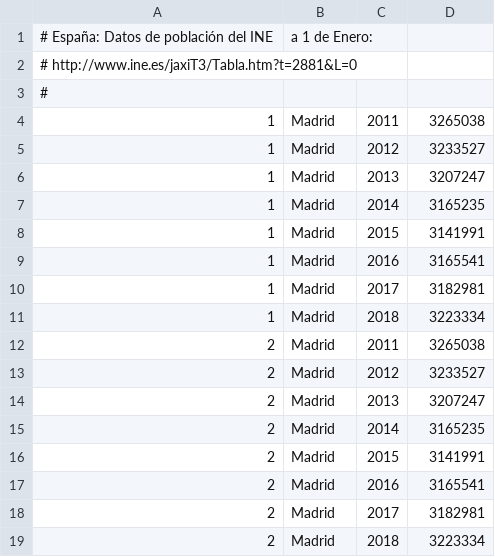
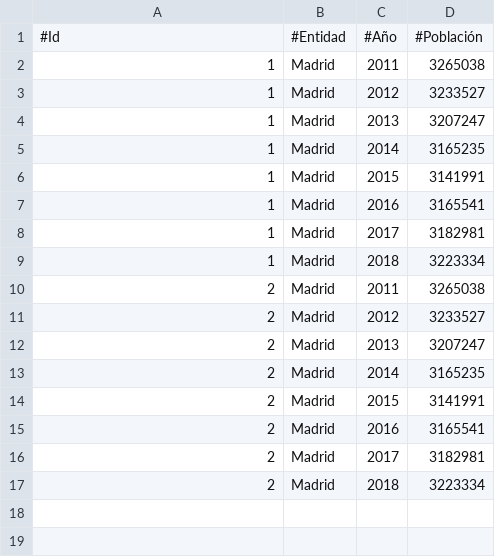
Before and after one commit to esebastian/presupuesto-madrid, a CSV file: data/poblacion.csv, drawn as a sheet; removed rows and columns are numbered as before the commit, all else as after; the diff names each change by its address in the sheet, - before the commit and + after, or states it on an @@ line.

```diff
--- a/data/poblacion.csv
+++ b/data/poblacion.csv
-row 1: # España: Datos de población del INE | a 1 de Enero:
-row 2: # http://www.ine.es/jaxiT3/Tabla.htm?t=2881&L=0
-row 3: #
+row 1: #Id | #Entidad | #Año | #Población
```
Also changed, not shown: data/glosario_en.csv, data/glosario_es.csv, 25 other files.
